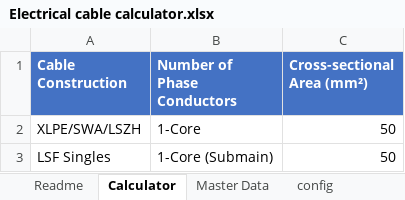
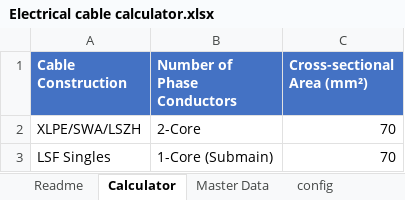
Before and after one commit to tirlibibi17/r_excel-stuff, an Excel workbook: 8jmh7d/Electrical cable calculator.xlsx, sheet Calculator, drawn as a sheet; values as stored, in another font and other column widths than the file's, no borders; table styles not drawn; the diff names each change by its address in the sheet, - before the commit and + after, or states it on an @@ line.

```diff
--- a/8jmh7d/Electrical cable calculator.xlsx (sheet Calculator)
+++ b/8jmh7d/Electrical cable calculator.xlsx (sheet Calculator)
-B2 (Number of Phase Conductors): 1-Core
+B2 (Number of Phase Conductors): 2-Core
-C2:C3 (Cross-sectional Area (mm²)): 50
+C2:C3 (Cross-sectional Area (mm²)): 70
```
Also changed, not shown: charts or pictures.
